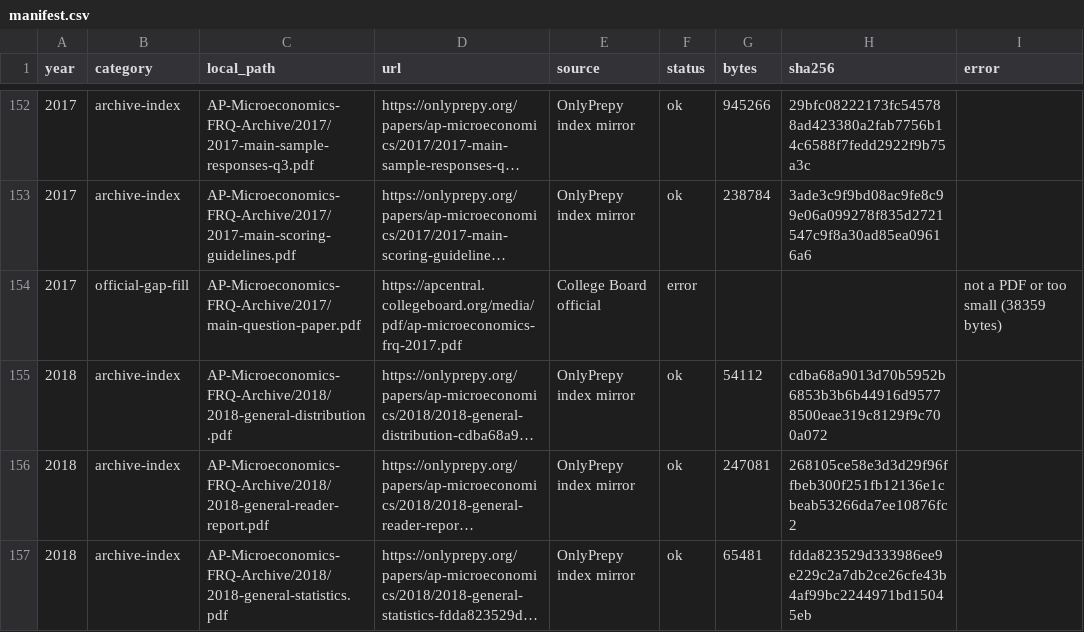
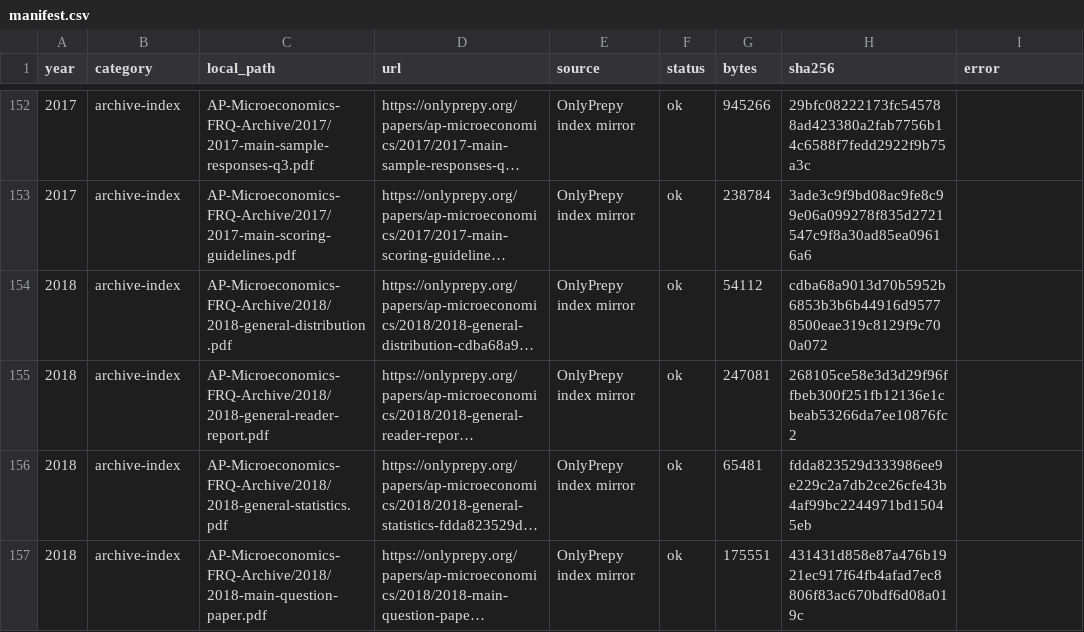
Before and after one commit to winstonhuangHZ/AP-Micro-Resources, a CSV file: AP-Microeconomics-FRQ-Archive/manifest.csv, drawn as a sheet; only a part is shown, gaps mark what is left out; the shorter side is filled out with more unchanged rows; long unchanged cells end in …; the diff names each change by its address in the sheet, - before the commit and + after, or states it on an @@ line.

Commit message:
Add MCQ mirror notes and archive documentation

```diff
--- a/AP-Microeconomics-FRQ-Archive/manifest.csv
+++ b/AP-Microeconomics-FRQ-Archive/manifest.csv
-row 154: 2017 | official-gap-fill | AP-Microeconomics-FRQ-Archive/2017/main-question-paper.pdf | https://apcentral.collegeboard.org/media/pdf/ap-microeconomics-frq-2017.pdf | College Board official | error |  |  | not a PDF or too small (38359 bytes)
```
Also changed, not shown: 2 other files.
